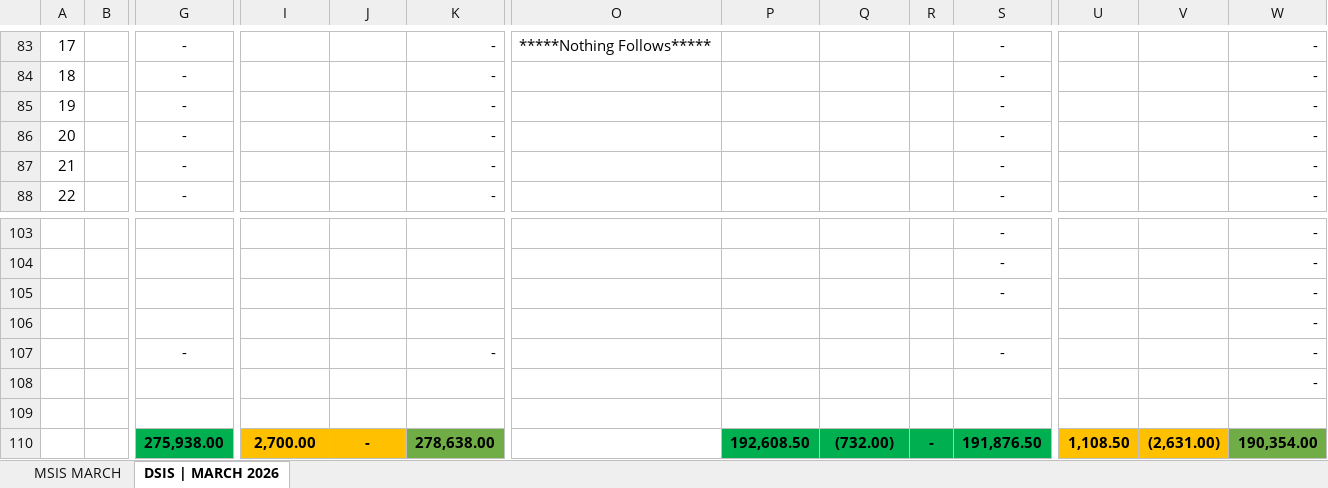
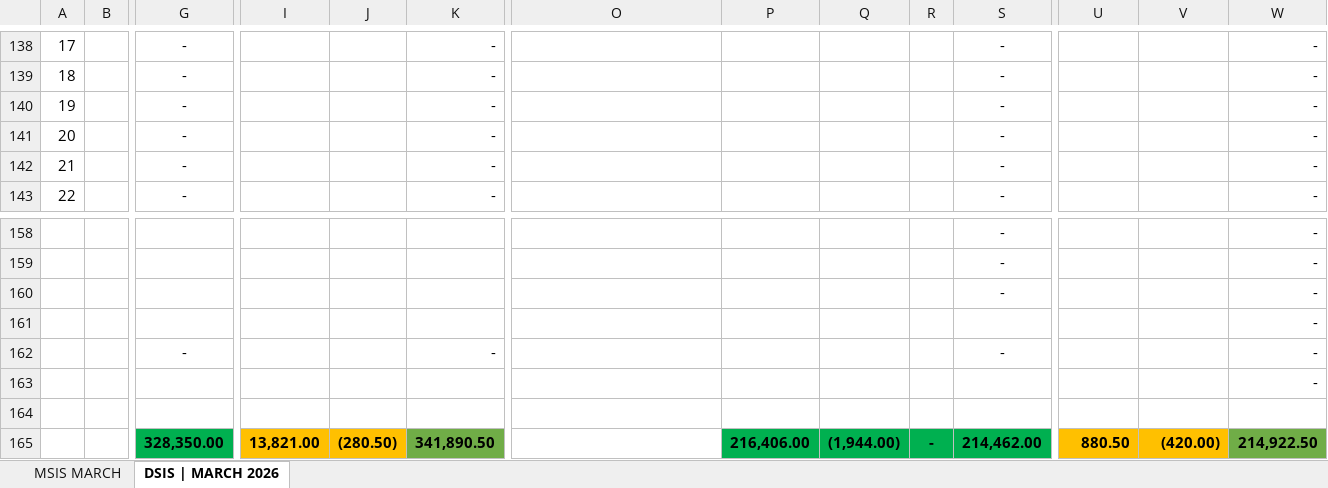
Before and after one commit to fliqlo/GBDS, an Excel workbook: GBDS MARCH FILES 2026/MSIS - MARCH 2026.xlsx, sheet DSIS | MARCH 2026, drawn as a sheet; only a part is shown, gaps mark what is left out; values as stored, in another font and other column widths than the file's, no borders; removed rows and columns are numbered as before the commit, all else as after; rows hold the shown columns only; the diff covers the shown part only; the diff names each change by its address in the sheet, - before the commit and + after, or states it on an @@ line.

Commit message:
GBDS MARCH FILES 2026 | fliqlo@GBDS

```diff
--- a/GBDS MARCH FILES 2026/MSIS - MARCH 2026.xlsx (sheet DSIS | MARCH 2026)
+++ b/GBDS MARCH FILES 2026/MSIS - MARCH 2026.xlsx (sheet DSIS | MARCH 2026)
-O138: *****Nothing Follows*****
+O138: (empty)
-row 110:  |  | 275,938.00 | 2,700.00 | - | 278,638.00 |  | 192,608.50 | (732.00) | - | 191,876.50 | 1,108.50 | (2,631.00) | 190,354.00
+row 165:  |  | 328,350.00 | 13,821.00 | (280.50) | 341,890.50 |  | 216,406.00 | (1,944.00) | - | 214,462.00 | 880.50 | (420.00) | 214,922.50
```
Also changed, not shown: 55 added rows elsewhere in this sheet, sheet MSIS MARCH, formulas that keep their value.
